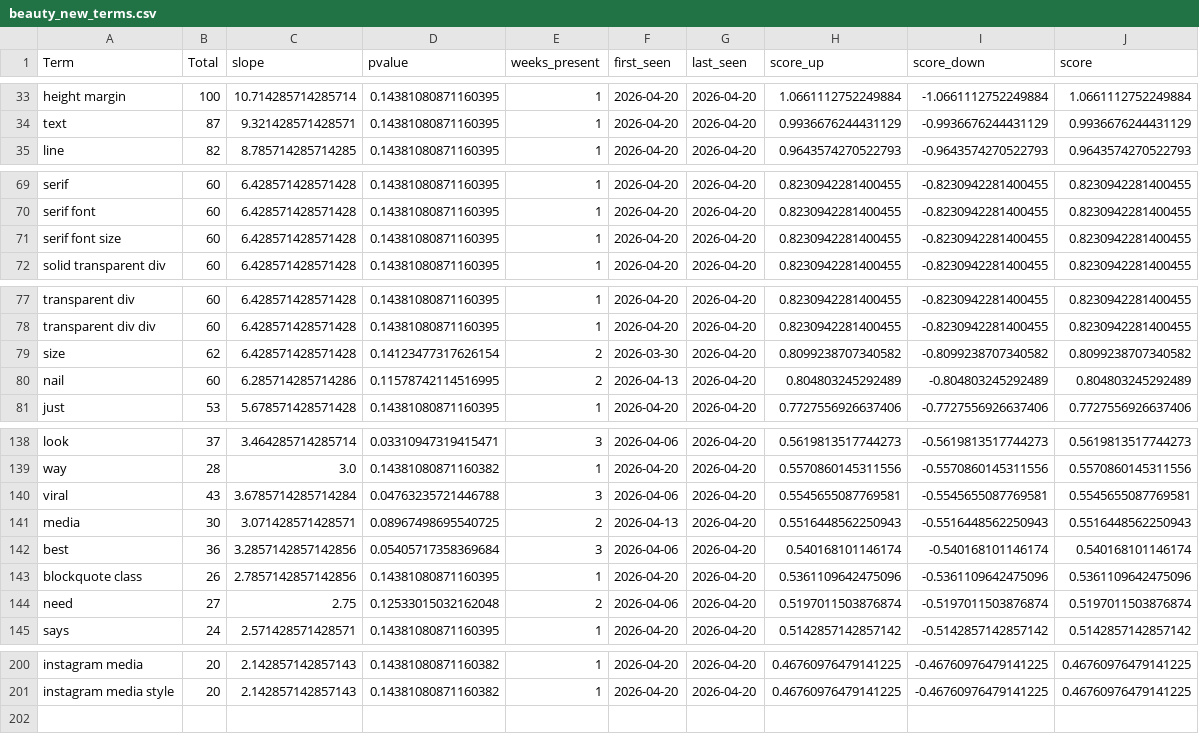
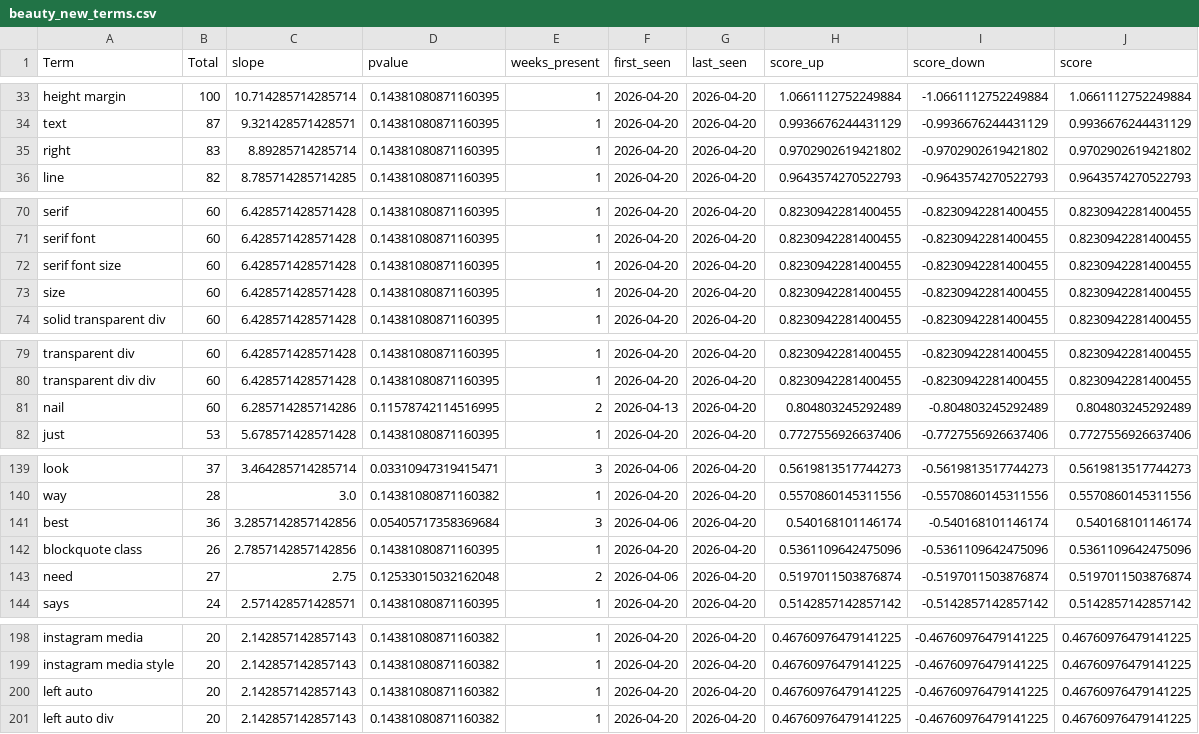
Before and after one commit to prettylittledata/prettylittledata, a CSV file: data/beauty_new_terms.csv, drawn as a sheet; only a part is shown, gaps mark what is left out; the diff covers the shown part only.

```diff
--- a/data/beauty_new_terms.csv
+++ b/data/beauty_new_terms.csv
@@ -34,2 +34,3 @@ height margin,100,10.714285714285714,0.14381080871160395,1,2026-04-20,2026-04-20
 text,87,9.321428571428571,0.14381080871160395,1,2026-04-20,2026-04-20,0.9936676244431129,-0.9936676244431129,0.9936676244431129
+right,83,8.89285714285714,0.14381080871160395,1,2026-04-20,2026-04-20,0.9702902619421802,-0.9702902619421802,0.9702902619421802
 line,82,8.785714285714285,0.14381080871160395,1,2026-04-20,2026-04-20,0.9643574270522793,-0.9643574270522793,0.9643574270522793
@@ -71,2 +72,3 @@ serif font,60,6.428571428571428,0.14381080871160395,1,2026-04-20,2026-04-20,0.82
 serif font size,60,6.428571428571428,0.14381080871160395,1,2026-04-20,2026-04-20,0.8230942281400455,-0.8230942281400455,0.8230942281400455
+size,60,6.428571428571428,0.14381080871160395,1,2026-04-20,2026-04-20,0.8230942281400455,-0.8230942281400455,0.8230942281400455
 solid transparent div,60,6.428571428571428,0.14381080871160395,1,2026-04-20,2026-04-20,0.8230942281400455,-0.8230942281400455,0.8230942281400455
@@ -78,3 +80,2 @@ transparent div,60,6.428571428571428,0.14381080871160395,1,2026-04-20,2026-04-20
 transparent div div,60,6.428571428571428,0.14381080871160395,1,2026-04-20,2026-04-20,0.8230942281400455,-0.8230942281400455,0.8230942281400455
-size,62,6.428571428571428,0.14123477317626154,2,2026-03-30,2026-04-20,0.8099238707340582,-0.8099238707340582,0.8099238707340582
 nail,60,6.285714285714286,0.11578742114516995,2,2026-04-13,2026-04-20,0.804803245292489,-0.804803245292489,0.804803245292489
@@ -139,4 +140,2 @@ look,37,3.464285714285714,0.03310947319415471,3,2026-04-06,2026-04-20,0.56198135
 way,28,3.0,0.14381080871160382,1,2026-04-20,2026-04-20,0.5570860145311556,-0.5570860145311556,0.5570860145311556
-viral,43,3.6785714285714284,0.04763235721446788,3,2026-04-06,2026-04-20,0.5545655087769581,-0.5545655087769581,0.5545655087769581
-media,30,3.071428571428571,0.08967498695540725,2,2026-04-13,2026-04-20,0.5516448562250943,-0.5516448562250943,0.5516448562250943
 best,36,3.2857142857142856,0.05405717358369684,3,2026-04-06,2026-04-20,0.540168101146174,-0.540168101146174,0.540168101146174
@@ -201 +199,3 @@ instagram media,20,2.142857142857143,0.14381080871160382,1,2026-04-20,2026-04-20
 instagram media style,20,2.142857142857143,0.14381080871160382,1,2026-04-20,2026-04-20,0.46760976479141225,-0.46760976479141225,0.46760976479141225
+left auto,20,2.142857142857143,0.14381080871160382,1,2026-04-20,2026-04-20,0.46760976479141225,-0.46760976479141225,0.46760976479141225
+left auto div,20,2.142857142857143,0.14381080871160382,1,2026-04-20,2026-04-20,0.46760976479141225,-0.46760976479141225,0.46760976479141225
```
Also changed, not shown: 1 removed row and 7 edited cells elsewhere in this file, data/beauty_all_raw.csv, data/beauty_decreasing_terms.csv, 3 other files.
